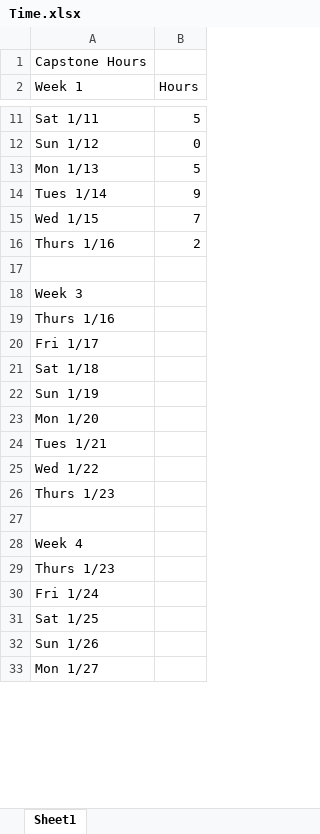
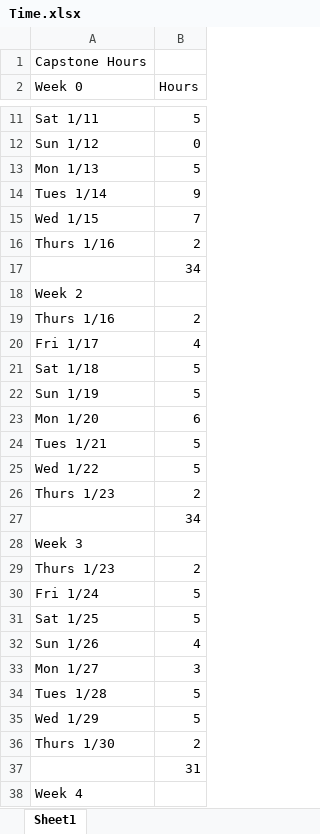
Before and after one commit to timonium694/Capstone_ttoth, an Excel workbook: Documentation/Time.xlsx, sheet Sheet1, drawn as a sheet; only a part is shown, gaps mark what is left out; values as stored, in another font and other column widths than the file's, no borders; removed rows and columns are numbered as before the commit, all else as after; the diff covers the shown part only; the diff names each change by its address in the sheet, - before the commit and + after, or states it on an @@ line.

Commit message:
Updating documentation for next checkoff

```diff
--- a/Documentation/Time.xlsx (sheet Sheet1)
+++ b/Documentation/Time.xlsx (sheet Sheet1)
-A2: Week 1
+A2: Week 0
-B17 (Hours): (empty)
+B17 (Hours): 34
+row 18: Week 2
+row 19: Thurs 1/16 | 2
+row 20: Fri 1/17 | 4
+row 21: Sat 1/18 | 5
+row 22: Sun 1/19 | 5
+row 23: Mon 1/20 | 6
+row 24: Tues 1/21 | 5
+row 25: Wed 1/22 | 5
+row 26: Thurs 1/23 | 2
+row 27:  | 34
-row 19: Thurs 1/16
-row 20: Fri 1/17
-row 21: Sat 1/18
-row 22: Sun 1/19
-row 23: Mon 1/20
-row 24: Tues 1/21
-row 25: Wed 1/22
-B29 (Hours): (empty)
+B29 (Hours): 2
-row 30: (empty)
+row 30: Fri 1/24 | 5
+row 31: Sat 1/25 | 5
+row 32: Sun 1/26 | 4
+row 33: Mon 1/27 | 3
+row 34: Tues 1/28 | 5
+row 35: Wed 1/29 | 5
+row 36: Thurs 1/30 | 2
+row 37:  | 31
-row 29: Thurs 1/23
-row 30: Fri 1/24
-row 31: Sat 1/25
-row 32: Sun 1/26
-row 33: Mon 1/27
```
Also changed, not shown: 5 removed rows and 2 edited cells elsewhere in this sheet, 1 other file.
